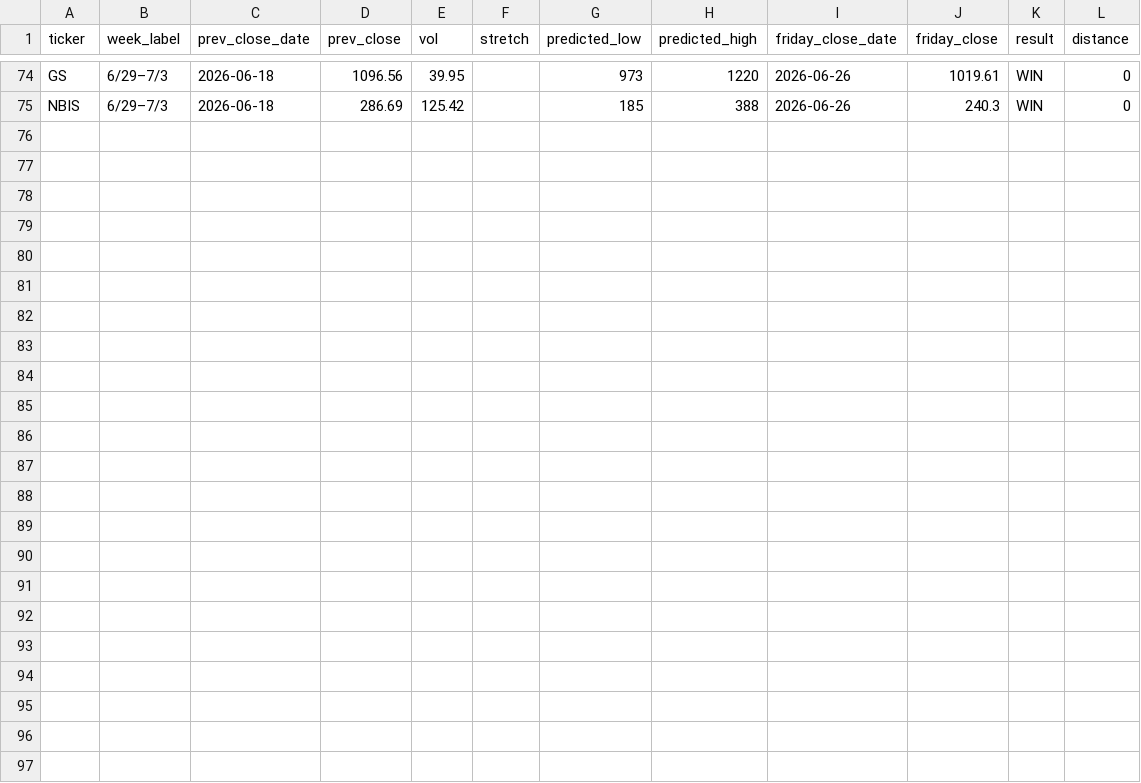
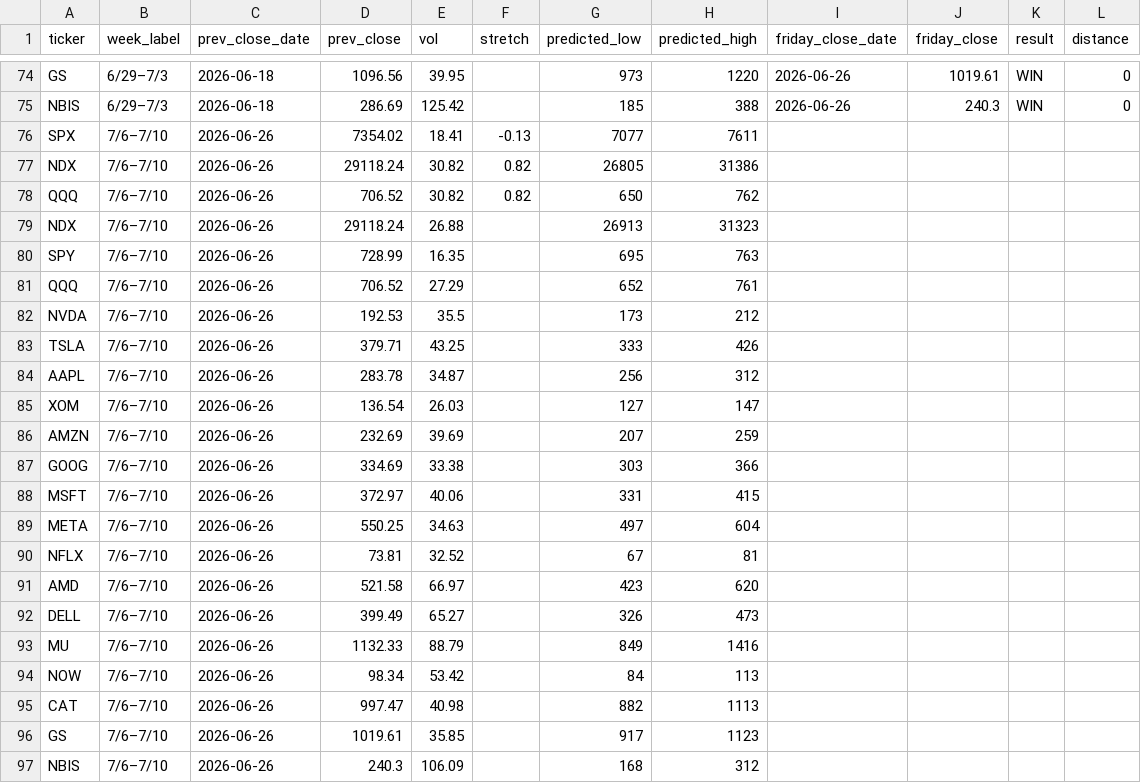
Before and after one commit to chill22j/SPXRANGER, a CSV file: data/scorecard.csv, drawn as a sheet; only a part is shown, gaps mark what is left out; the diff names each change by its address in the sheet, - before the commit and + after, or states it on an @@ line.

```diff
--- a/data/scorecard.csv
+++ b/data/scorecard.csv
+row 76: SPX | 7/6–7/10 | 2026-06-26 | 7354.02 | 18.41 | -0.13 | 7077 | 7611
+row 77: NDX | 7/6–7/10 | 2026-06-26 | 29118.24 | 30.82 | 0.82 | 26805 | 31386
+row 78: QQQ | 7/6–7/10 | 2026-06-26 | 706.52 | 30.82 | 0.82 | 650 | 762
+row 79: NDX | 7/6–7/10 | 2026-06-26 | 29118.24 | 26.88 |  | 26913 | 31323
+row 80: SPY | 7/6–7/10 | 2026-06-26 | 728.99 | 16.35 |  | 695 | 763
+row 81: QQQ | 7/6–7/10 | 2026-06-26 | 706.52 | 27.29 |  | 652 | 761
+row 82: NVDA | 7/6–7/10 | 2026-06-26 | 192.53 | 35.5 |  | 173 | 212
+row 83: TSLA | 7/6–7/10 | 2026-06-26 | 379.71 | 43.25 |  | 333 | 426
+row 84: AAPL | 7/6–7/10 | 2026-06-26 | 283.78 | 34.87 |  | 256 | 312
+row 85: XOM | 7/6–7/10 | 2026-06-26 | 136.54 | 26.03 |  | 127 | 147
+row 86: AMZN | 7/6–7/10 | 2026-06-26 | 232.69 | 39.69 |  | 207 | 259
+row 87: GOOG | 7/6–7/10 | 2026-06-26 | 334.69 | 33.38 |  | 303 | 366
+row 88: MSFT | 7/6–7/10 | 2026-06-26 | 372.97 | 40.06 |  | 331 | 415
+row 89: META | 7/6–7/10 | 2026-06-26 | 550.25 | 34.63 |  | 497 | 604
+row 90: NFLX | 7/6–7/10 | 2026-06-26 | 73.81 | 32.52 |  | 67 | 81
+row 91: AMD | 7/6–7/10 | 2026-06-26 | 521.58 | 66.97 |  | 423 | 620
+row 92: DELL | 7/6–7/10 | 2026-06-26 | 399.49 | 65.27 |  | 326 | 473
+row 93: MU | 7/6–7/10 | 2026-06-26 | 1132.33 | 88.79 |  | 849 | 1416
+row 94: NOW | 7/6–7/10 | 2026-06-26 | 98.34 | 53.42 |  | 84 | 113
+row 95: CAT | 7/6–7/10 | 2026-06-26 | 997.47 | 40.98 |  | 882 | 1113
+row 96: GS | 7/6–7/10 | 2026-06-26 | 1019.61 | 35.85 |  | 917 | 1123
+row 97: NBIS | 7/6–7/10 | 2026-06-26 | 240.3 | 106.09 |  | 168 | 312
```
Also changed, not shown: 1 other file.
